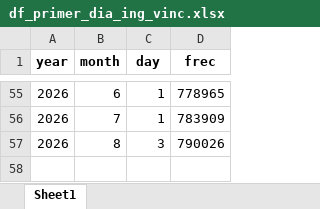
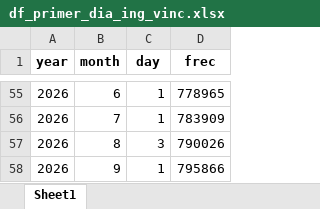
Before and after one commit to Santlond/ADQUIRENCIA_FERIA_EVA_github, an Excel workbook: main_data/df_primer_dia_ing_vinc.xlsx, sheet Sheet1, drawn as a sheet; only a part is shown, gaps mark what is left out; values as stored, in another font and other column widths than the file's, no borders; the diff names each change by its address in the sheet, - before the commit and + after, or states it on an @@ line.

```diff
--- a/main_data/df_primer_dia_ing_vinc.xlsx (sheet Sheet1)
+++ b/main_data/df_primer_dia_ing_vinc.xlsx (sheet Sheet1)
+row 58: 2026 | 9 | 1 | 795866
```
Also changed, not shown: 3 other files.
